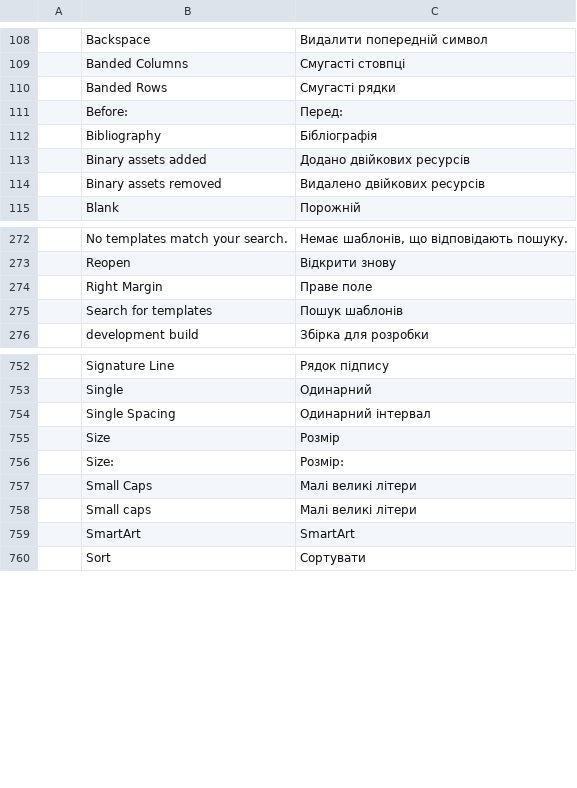
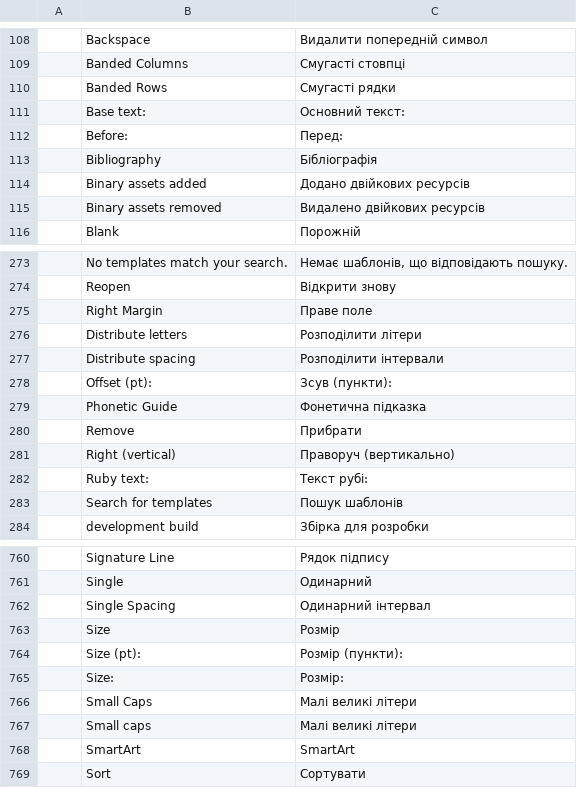
Before and after one commit to storytold/wordcraft, a TSV file: crates/ui-egui/src/i18n/uk.tsv, drawn as a sheet; only a part is shown, gaps mark what is left out; the diff names each change by its address in the sheet, - before the commit and + after, or states it on an @@ line.

```diff
--- a/crates/ui-egui/src/i18n/uk.tsv
+++ b/crates/ui-egui/src/i18n/uk.tsv
+row 111:  | Base text: | Основний текст:
+row 276:  | Distribute letters | Розподілити літери
+row 277:  | Distribute spacing | Розподілити інтервали
+row 278:  | Offset (pt): | Зсув (пункти):
+row 279:  | Phonetic Guide | Фонетична підказка
+row 280:  | Remove | Прибрати
+row 281:  | Right (vertical) | Праворуч (вертикально)
+row 282:  | Ruby text: | Текст рубі:
+row 764:  | Size (pt): | Розмір (пункти):
```
Also changed, not shown: crates/ui-egui/src/i18n/ja.tsv, crates/ui-egui/src/i18n/pt-br.tsv, 25 other files.
